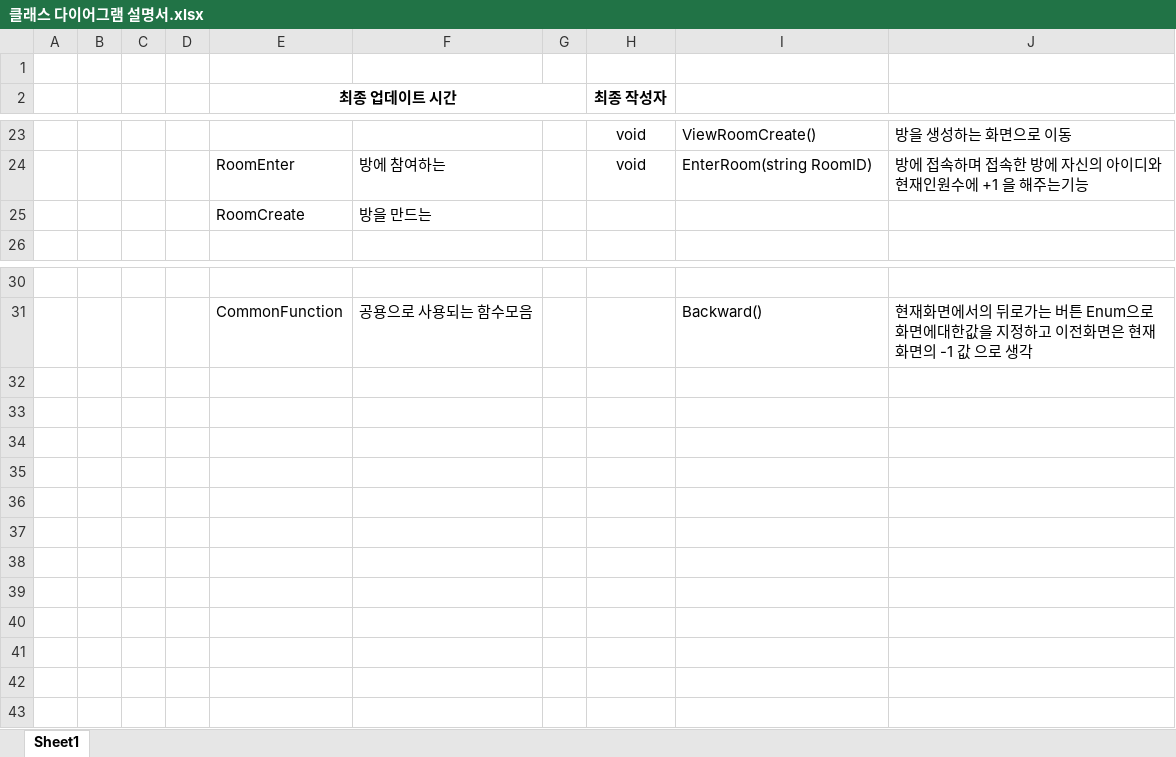
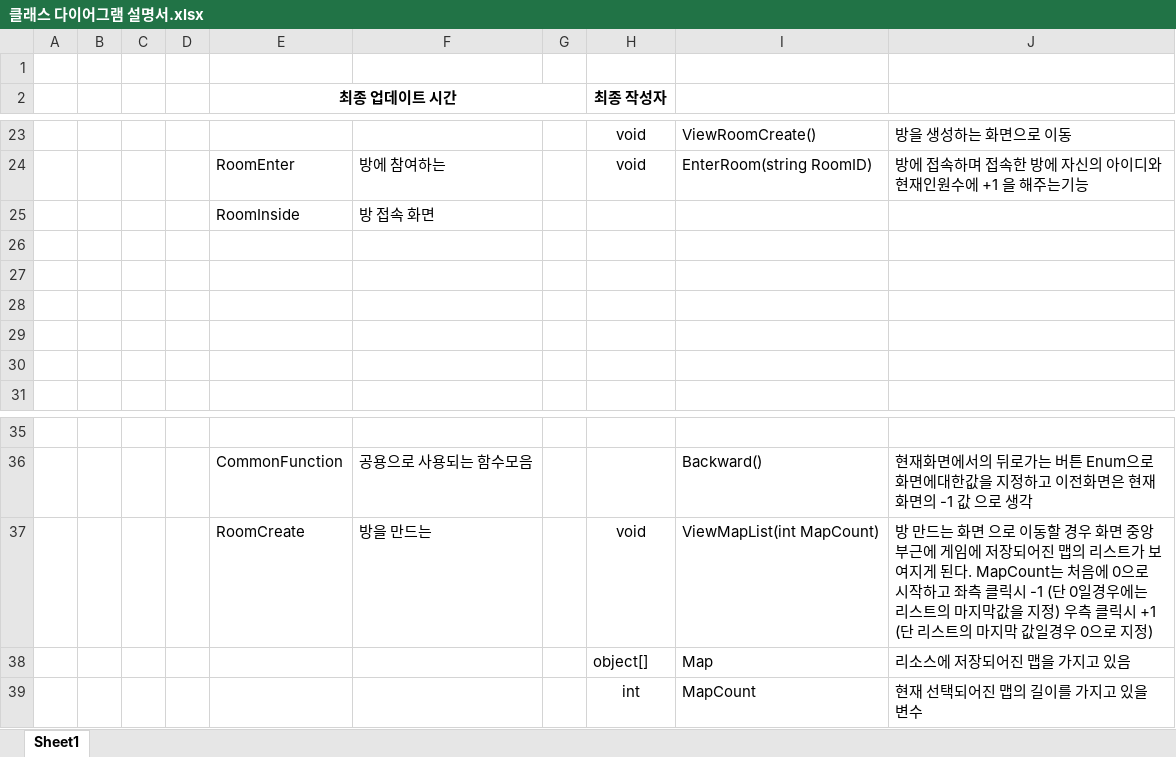
Before and after one commit to kindkmj/BitCamp_AR, an Excel workbook: 설계및정의서/클래스 다이어그램 설명서.xlsx, sheet Sheet1, drawn as a sheet; only a part is shown, gaps mark what is left out; values as stored, in another font and other column widths than the file's, no borders; addresses are those after the commit; the diff names each change by its address in the sheet, - before the commit and + after, or states it on an @@ line.

Commit message:
.626
26+

```diff
--- a/설계및정의서/클래스 다이어그램 설명서.xlsx (sheet Sheet1)
+++ b/설계및정의서/클래스 다이어그램 설명서.xlsx (sheet Sheet1)
+row 25:  |  |  |  | RoomInside | 방 접속 화면
-row 26:  |  |  |  | RoomCreate | 방을 만드는
+row 26: (empty)
+row 27: (empty)
+row 28: (empty)
+row 29: (empty)
+row 30: (empty)
+row 37:  |  |  |  | RoomCreate | 방을 만드는 |  | void | ViewMapList(int MapCount) | 방 만드는 화면 으로 이동할 경우 화면 중앙 부근에 게임에 저장되어진 맵의 리스트가 보여지게 된다. MapCount는 처음에 0으로 시작하고 좌측 클릭시 -1 (단 0일경우에는 리스트의 마지막값을 지정) 우측 클릭시 +1 (단 리스트의 마지막 값일경우 0으로 지정)
+row 38:  |  |  |  |  |  |  | object[] | Map | 리소스에 저장되어진 맵을 가지고 있음
+row 39:  |  |  |  |  |  |  | int | MapCount | 현재 선택되어진 맵의 길이를 가지고 있을 변수
```
